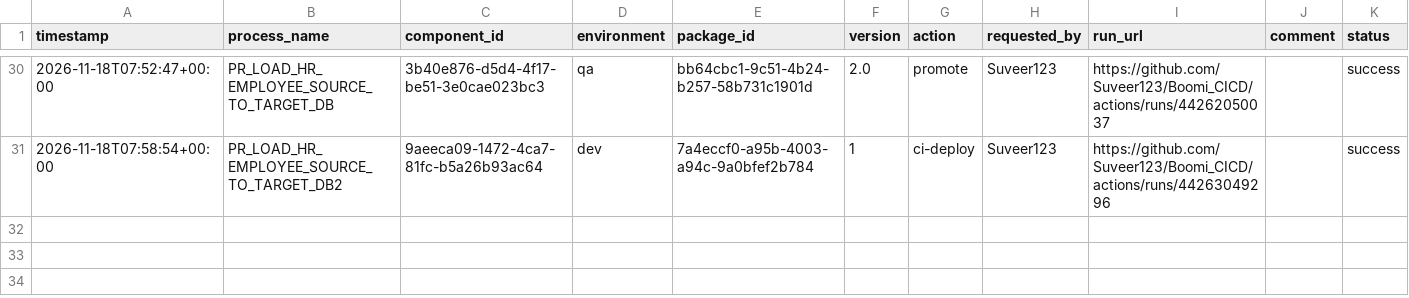
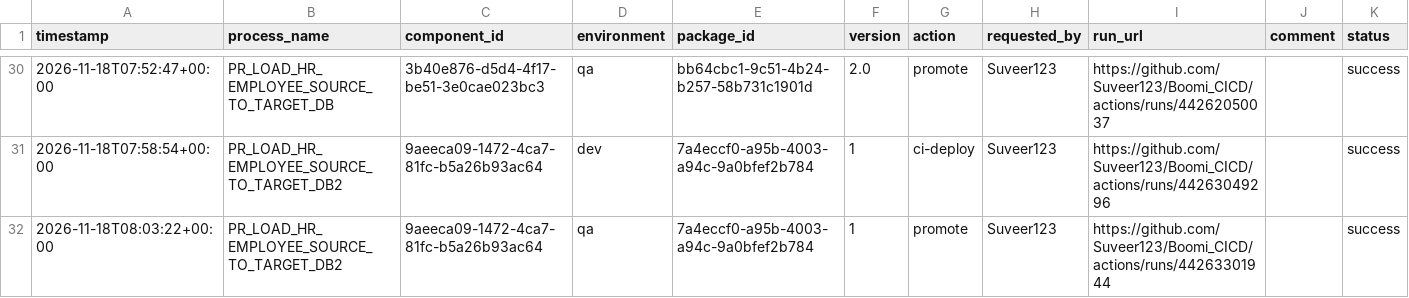
Before and after one commit to Suveer123/Boomi_CICD, a CSV file: deployments/ledger.csv, drawn as a sheet; only a part is shown, gaps mark what is left out.

```diff
--- a/deployments/ledger.csv
+++ b/deployments/ledger.csv
@@ -31 +31,2 @@ timestamp,process_name,component_id,environment,package_id,version,action,reques
 2026-11-18T07:58:54+00:00,PR_LOAD_HR_EMPLOYEE_SOURCE_TO_TARGET_DB2,9aeeca09-1472-4ca7-81fc-b5a26b93ac64,dev,7a4eccf0-a95b-4003-a94c-9a0bfef2b784,1,ci-deploy,Suveer123,https://github.com/Suveer123/Boomi_CICD/actions/runs/44263049296,,success
+2026-11-18T08:03:22+00:00,PR_LOAD_HR_EMPLOYEE_SOURCE_TO_TARGET_DB2,9aeeca09-1472-4ca7-81fc-b5a26b93ac64,qa,7a4eccf0-a95b-4003-a94c-9a0bfef2b784,1,promote,Suveer123,https://github.com/Suveer123/Boomi_CICD/actions/runs/44263301944,,success
```
Also changed, not shown: deployments/current.csv.
